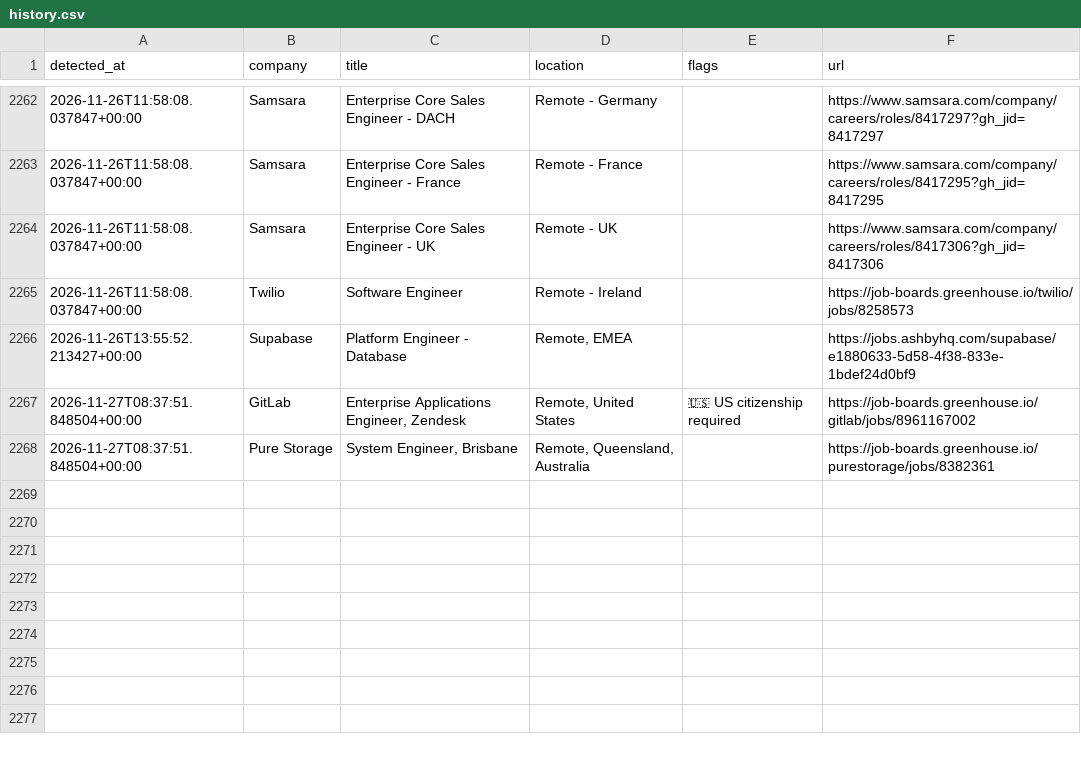
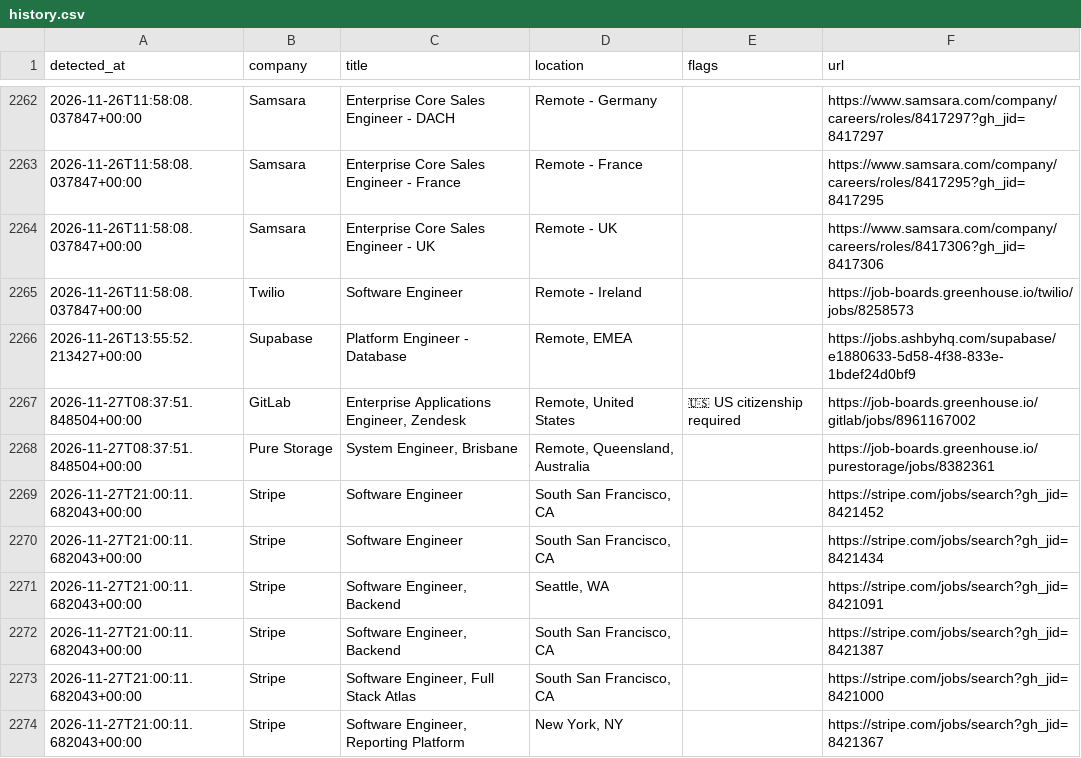
Before and after one commit to aryanyeole/job-watcher, a CSV file: history.csv, drawn as a sheet; only a part is shown, gaps mark what is left out.

```diff
--- a/history.csv
+++ b/history.csv
@@ -2268 +2268,7 @@ detected_at,company,title,location,flags,url
 2026-11-27T08:37:51.848504+00:00,Pure Storage,"System Engineer, Brisbane","Remote, Queensland, Australia",,https://job-boards.greenhouse.io/purestorage/jobs/8382361
+2026-11-27T21:00:11.682043+00:00,Stripe,Software Engineer,"South San Francisco, CA ",,https://stripe.com/jobs/search?gh_jid=8421452
+2026-11-27T21:00:11.682043+00:00,Stripe,Software Engineer,"South San Francisco, CA",,https://stripe.com/jobs/search?gh_jid=8421434
+2026-11-27T21:00:11.682043+00:00,Stripe,"Software Engineer, Backend","Seattle, WA",,https://stripe.com/jobs/search?gh_jid=8421091
+2026-11-27T21:00:11.682043+00:00,Stripe,"Software Engineer, Backend ","South San Francisco, CA",,https://stripe.com/jobs/search?gh_jid=8421387
+2026-11-27T21:00:11.682043+00:00,Stripe,"Software Engineer, Full Stack Atlas","South San Francisco, CA",,https://stripe.com/jobs/search?gh_jid=8421000
+2026-11-27T21:00:11.682043+00:00,Stripe,"Software Engineer, Reporting Platform","New York, NY",,https://stripe.com/jobs/search?gh_jid=8421367
```
Also changed, not shown: 2 other files.
